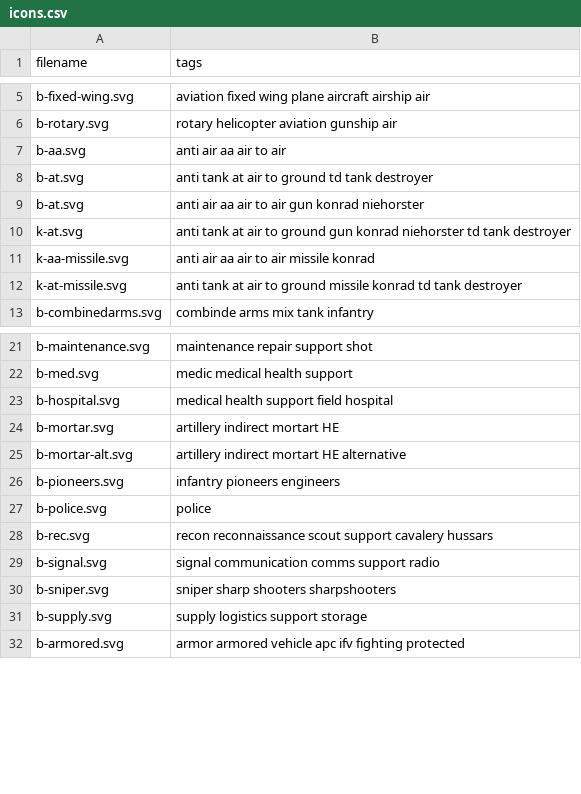
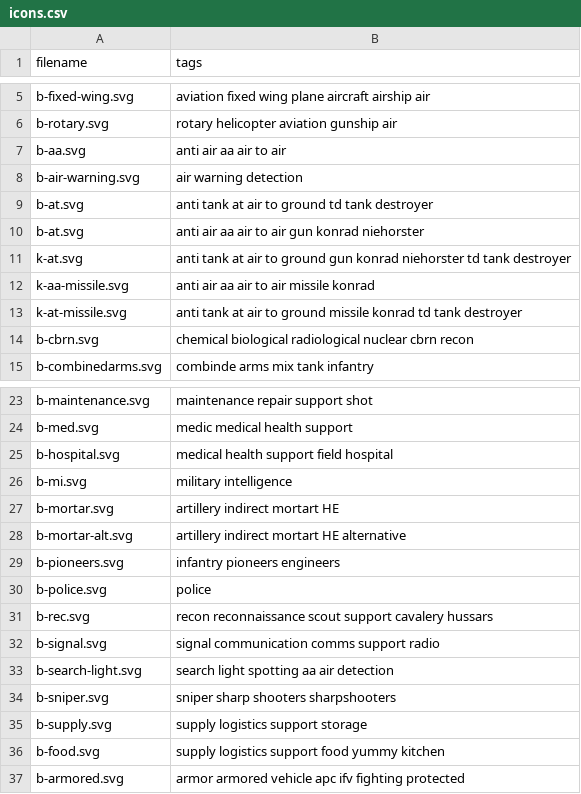
Before and after one commit to KonradSchmidt0/military-unit-maker, a CSV file: public/icons.csv, drawn as a sheet; only a part is shown, gaps mark what is left out; the diff names each change by its address in the sheet, - before the commit and + after, or states it on an @@ line.

Commit message:
SBCT!  - Just added few icons
 I wasn't updating for the past month since life, and i was reaserching the Stryker Brigade to show off the project! You can find it in main folder (SBCT.json)

```diff
--- a/public/icons.csv
+++ b/public/icons.csv
+row 8: b-air-warning.svg | air warning detection
+row 14: b-cbrn.svg | chemical biological radiological nuclear cbrn recon
+row 26: b-mi.svg | military intelligence
+row 33: b-search-light.svg | search light spotting aa air detection
+row 36: b-food.svg | supply logistics support food yummy kitchen
```
Also changed, not shown: 9 other files.
